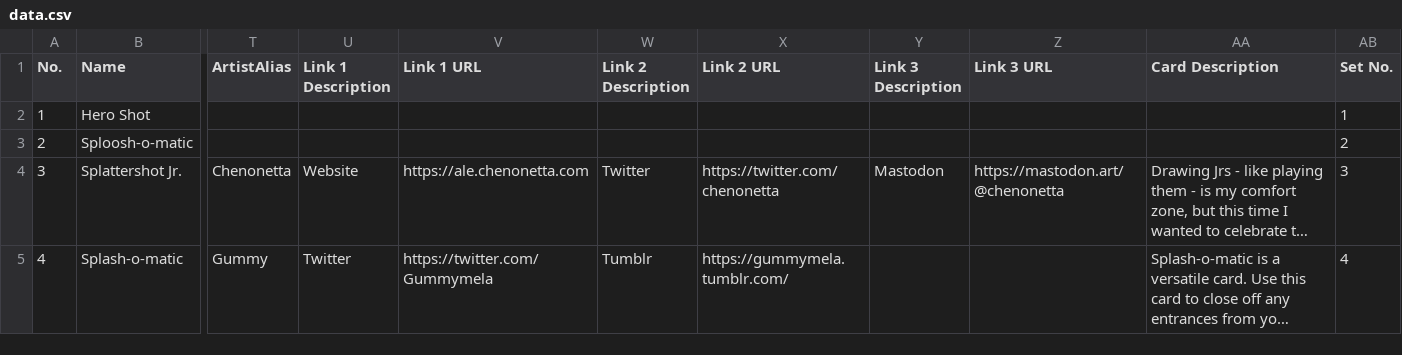
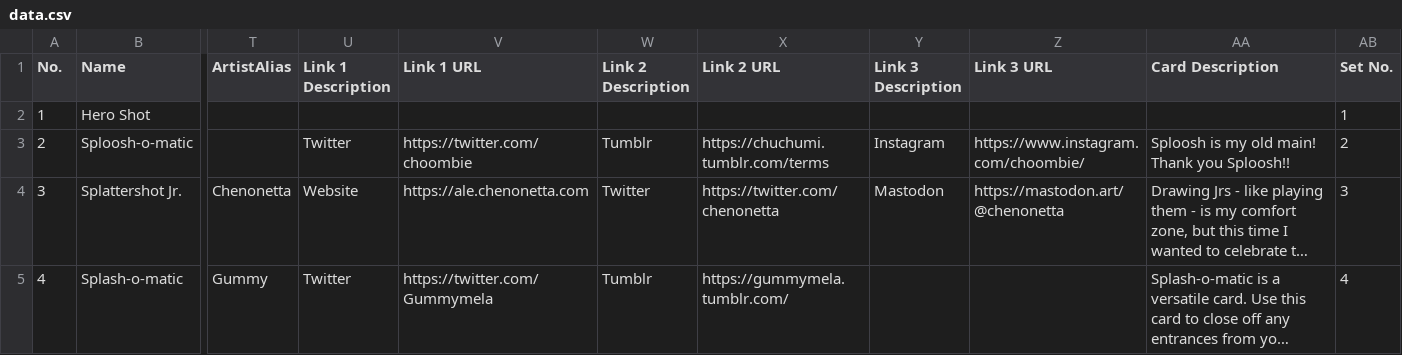
Before and after one commit to ArtySiege/ArtySiege.github.io, a CSV file: data.csv, drawn as a sheet; only a part is shown, gaps mark what is left out; long unchanged cells end in …; the diff covers the shown part only; the diff names each change by its address in the sheet, - before the commit and + after, or states it on an @@ line.

```diff
--- a/data.csv
+++ b/data.csv
-U3 (Link 1 Description): (empty)
+U3 (Link 1 Description): Twitter
-V3 (Link 1 URL): (empty)
+V3 (Link 1 URL): https://twitter.com/choombie
-W3 (Link 2 Description): (empty)
+W3 (Link 2 Description): Tumblr
-X3 (Link 2 URL): (empty)
+X3 (Link 2 URL): https://chuchumi.tumblr.com/terms
-Y3 (Link 3 Description): (empty)
+Y3 (Link 3 Description): Instagram
-Z3 (Link 3 URL): (empty)
+Z3 (Link 3 URL): https://www.instagram.com/choombie/
-AA3 (Card Description): (empty)
+AA3 (Card Description): Sploosh is my old main! Thank you Sploosh!!
```
Also changed, not shown: 82 edited cells elsewhere in this file, 5 other files.
